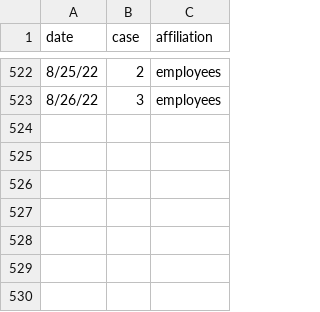
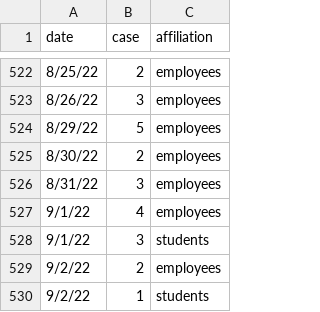
Before and after one commit to lealiaxiong/Caltech_Covid19, a CSV file: caltech_covid_cases.csv, drawn as a sheet; only a part is shown, gaps mark what is left out.

```diff
--- a/caltech_covid_cases.csv
+++ b/caltech_covid_cases.csv
@@ -523 +523,8 @@ date,case,affiliation
 8/26/22,3,employees
+8/29/22,5,employees
+8/30/22,2,employees
+8/31/22,3,employees
+9/1/22,4,employees
+9/1/22,3,students
+9/2/22,2,employees
+9/2/22,1,students
```
Also changed, not shown: los_angeles_covid_cases.csv, 13 other files.
